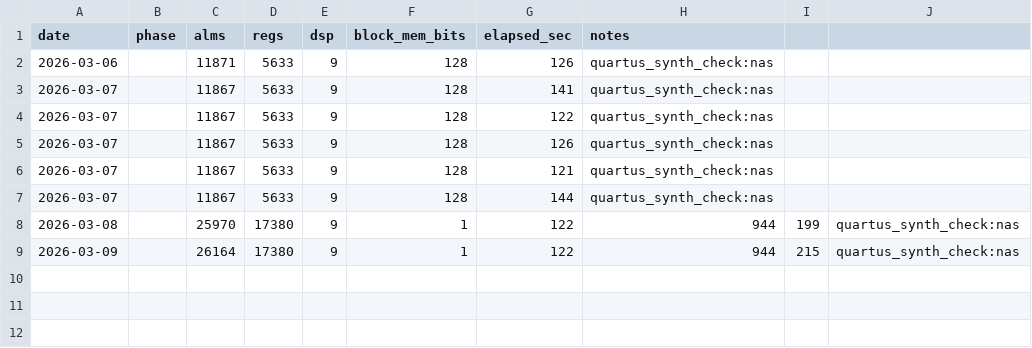
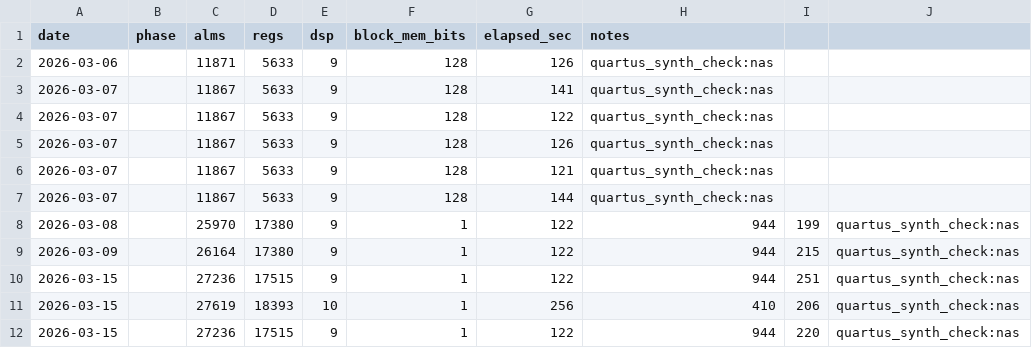
Before and after one commit to jfabienke/fabi386, a CSV file: docs/synthesis_history.csv, drawn as a sheet; the diff names each change by its address in the sheet, - before the commit and + after, or states it on an @@ line.

```diff
--- a/docs/synthesis_history.csv
+++ b/docs/synthesis_history.csv
+row 10: 2026-03-15 |  | 27236 | 17515 | 9 | 1 | 122 | 944 | 251 | quartus_synth_check:nas
+row 11: 2026-03-15 |  | 27619 | 18393 | 10 | 1 | 256 | 410 | 206 | quartus_synth_check:nas
+row 12: 2026-03-15 |  | 27236 | 17515 | 9 | 1 | 122 | 944 | 220 | quartus_synth_check:nas
```
Also changed, not shown: 14 other files.
